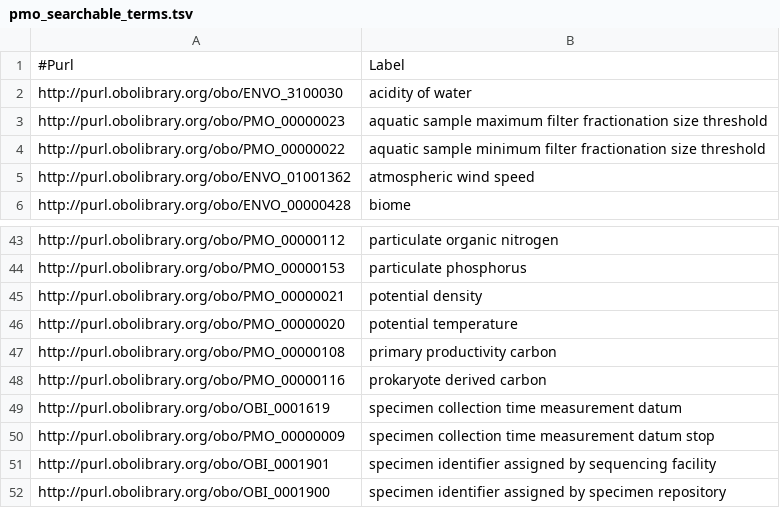
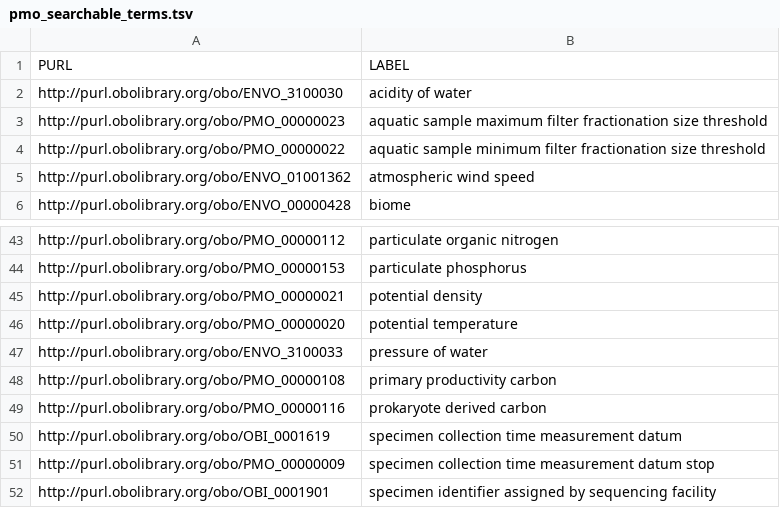
Before and after one commit to hurwitzlab/planet-microbe-ontology, a TSV file: pmo_searchable_terms.tsv, drawn as a sheet; only a part is shown, gaps mark what is left out; the shorter side is filled out with more unchanged rows.

Commit message:
Add pressure of water to searchable list

```diff
--- a/pmo_searchable_terms.tsv
+++ b/pmo_searchable_terms.tsv
@@ -1,2 +1,2 @@
-#Purl	Label
+PURL	LABEL
 http://purl.obolibrary.org/obo/ENVO_3100030	acidity of water
@@ -46,2 +46,3 @@ http://purl.obolibrary.org/obo/PMO_00000021	potential density
 http://purl.obolibrary.org/obo/PMO_00000020	potential temperature
+http://purl.obolibrary.org/obo/ENVO_3100033	pressure of water
 http://purl.obolibrary.org/obo/PMO_00000108	primary productivity carbon
```
